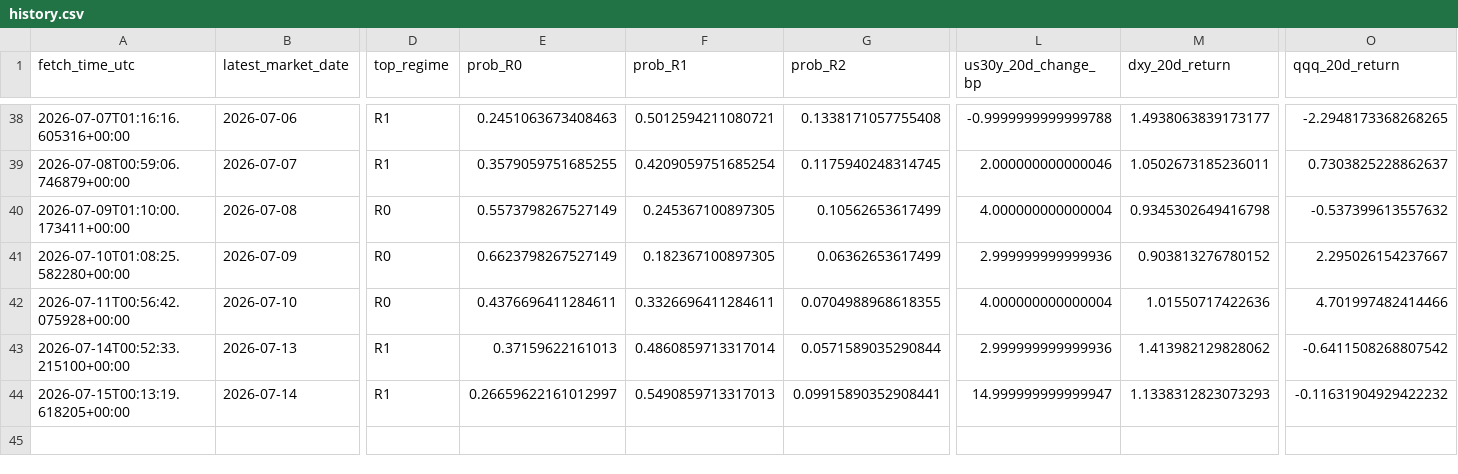
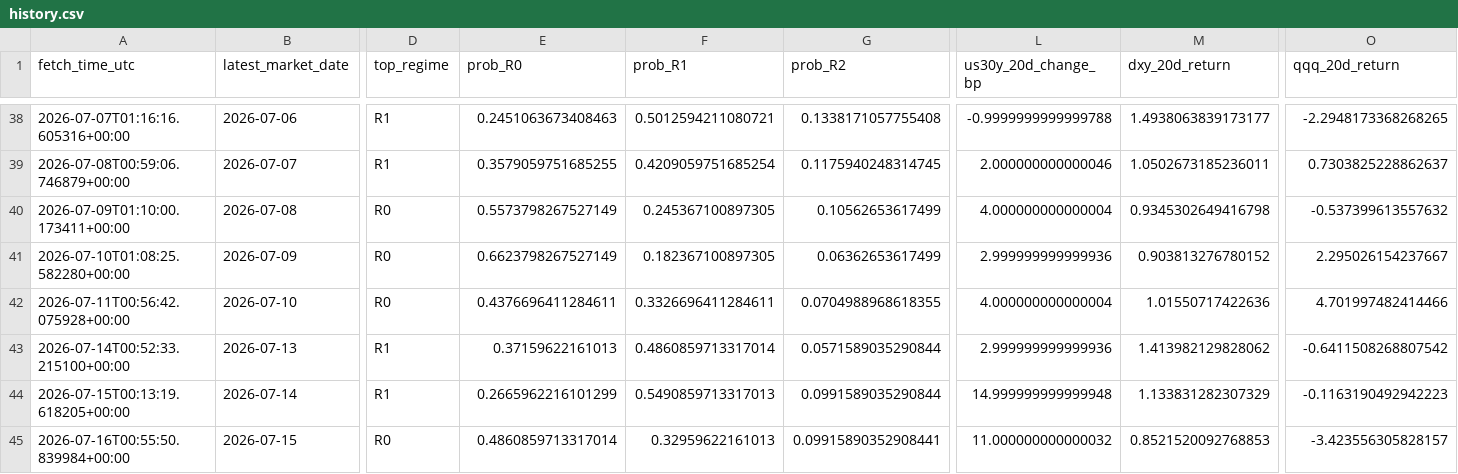
Before and after one commit to harryz77-ai/macro-regime-experiment, a CSV file: data/history.csv, drawn as a sheet; only a part is shown, gaps mark what is left out; rows hold the shown columns only; the diff names each change by its address in the sheet, - before the commit and + after, or states it on an @@ line.

```diff
--- a/data/history.csv
+++ b/data/history.csv
-E44 (prob_R0): 0.26659622161012997
+E44 (prob_R0): 0.2665962216101299
-G44 (prob_R2): 0.09915890352908441
+G44 (prob_R2): 0.0991589035290844
-L44 (us30y_20d_change_bp): 14.999999999999947
+L44 (us30y_20d_change_bp): 14.999999999999948
-M44 (dxy_20d_return): 1.1338312823073293
+M44 (dxy_20d_return): 1.133831282307329
-O44 (qqq_20d_return): -0.11631904929422232
+O44 (qqq_20d_return): -0.1163190492942223
+row 45: 2026-07-16T00:55:50.839984+00:00 | 2026-07-15 | R0 | 0.4860859713317014 | 0.32959622161013 | 0.09915890352908441 | 11.000000000000032 | 0.8521520092768853 | -3.423556305828157
```
Also changed, not shown: 2 other files.
